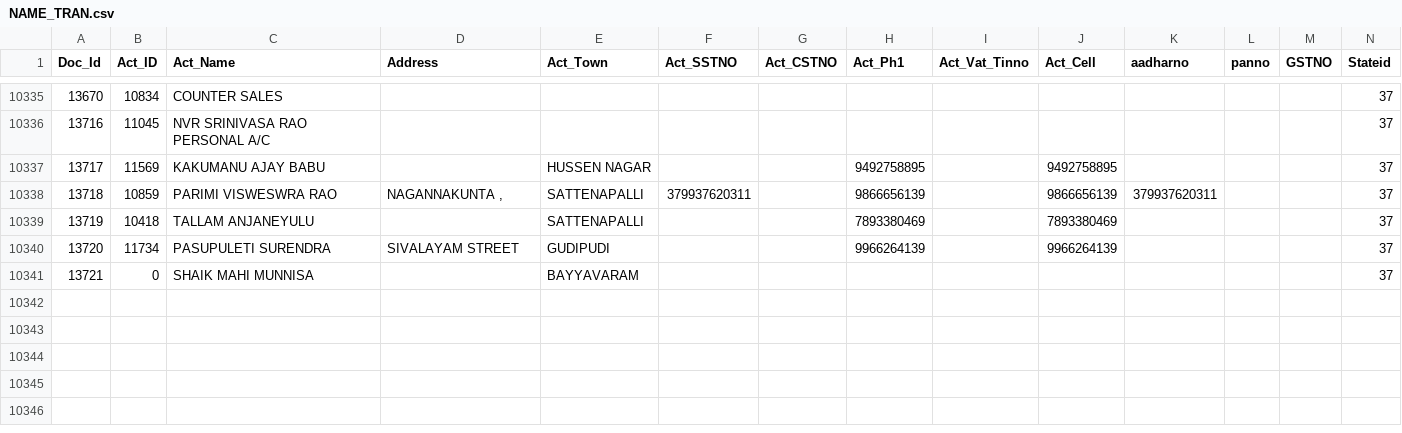
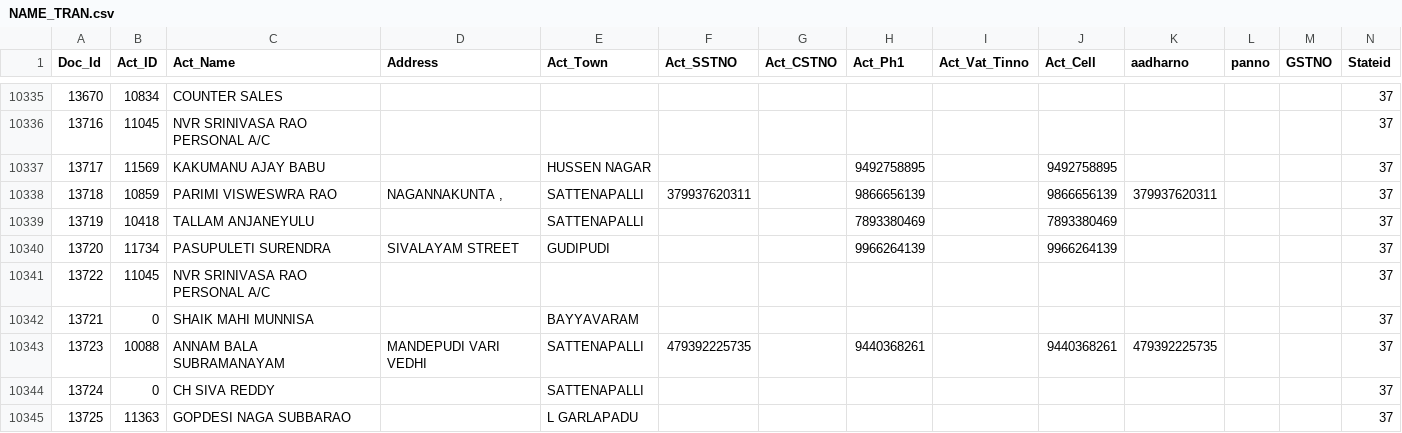
Before and after one commit to krishnasai-narayana/3goils, a CSV file: data/NAME_TRAN.csv, drawn as a sheet; only a part is shown, gaps mark what is left out; rows hold the shown columns only; the diff names each change by its address in the sheet, - before the commit and + after, or states it on an @@ line.

Commit message:
Data update: 09-11-2026

```diff
--- a/data/NAME_TRAN.csv
+++ b/data/NAME_TRAN.csv
+row 10341: 13722 | 11045 | NVR SRINIVASA RAO PERSONAL A/C |  |  |  |  |  |  |  |  |  |  | 37
+row 10343: 13723 | 10088 | ANNAM BALA SUBRAMANAYAM | MANDEPUDI VARI VEDHI | SATTENAPALLI | 479392225735 |  | 9440368261 |  | 9440368261 | 479392225735 |  |  | 37
+row 10344: 13724 | 0 | CH SIVA REDDY |  | SATTENAPALLI |  |  |  |  |  |  |  |  | 37
+row 10345: 13725 | 11363 | GOPDESI NAGA SUBBARAO |  | L GARLAPADU |  |  |  |  |  |  |  |  | 37
```
Also changed, not shown: data/CreditCard.csv, data/Doc_MaxId.csv, 7 other files.
